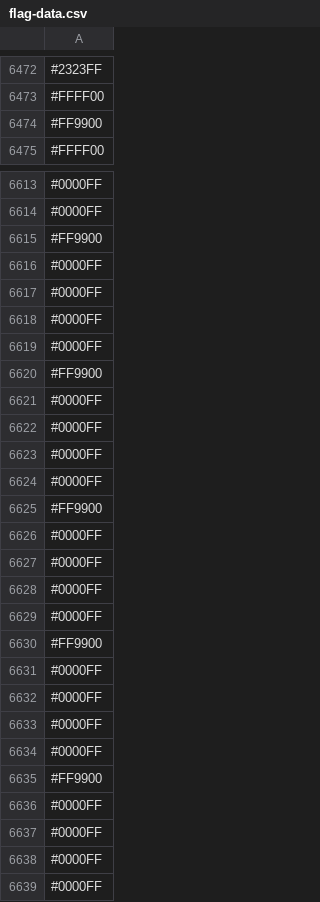
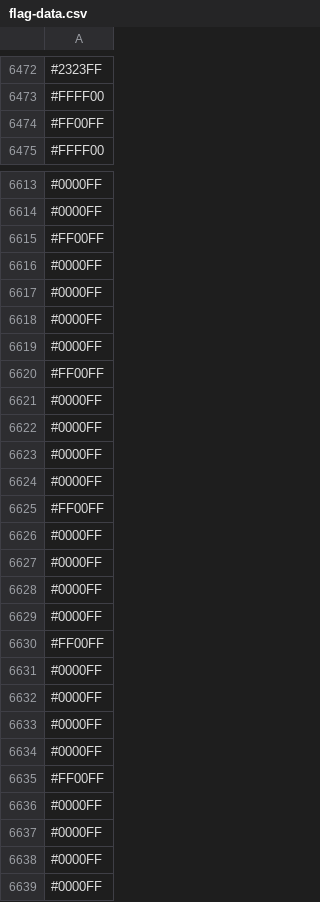
Before and after one commit to capsuleman/dirtybiology-flag-versioning, a CSV file: flag-data.csv, drawn as a sheet; only a part is shown, gaps mark what is left out; the diff covers the shown part only.

```diff
--- a/flag-data.csv
+++ b/flag-data.csv
@@ -6473,3 +6473,3 @@
 #FFFF00
-#FF9900
+#FF00FF
 #FFFF00
@@ -6614,3 +6614,3 @@
 #0000FF
-#FF9900
+#FF00FF
 #0000FF
@@ -6619,3 +6619,3 @@
 #0000FF
-#FF9900
+#FF00FF
 #0000FF
@@ -6624,3 +6624,3 @@
 #0000FF
-#FF9900
+#FF00FF
 #0000FF
@@ -6629,3 +6629,3 @@
 #0000FF
-#FF9900
+#FF00FF
 #0000FF
@@ -6634,3 +6634,3 @@
 #0000FF
-#FF9900
+#FF00FF
 #0000FF
```
Also changed, not shown: 42 added rows, 40 removed rows, 7 moved rows and 6 edited cells elsewhere in this file.
